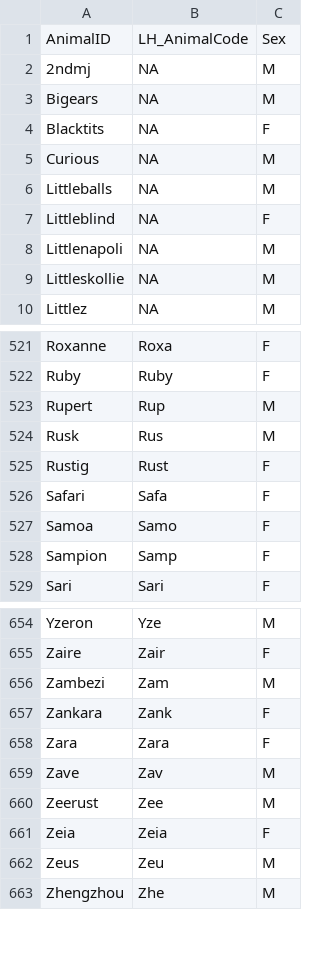
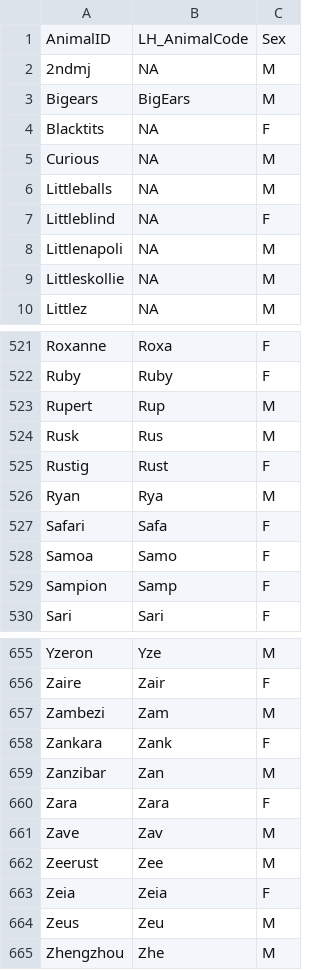
Before and after one commit to mariagranell/LifeHistoryIVP, a CSV file: tbl_Creation/tbl_maria/tbl_Sex.csv, drawn as a sheet; only a part is shown, gaps mark what is left out; the diff covers the shown part only.

```diff
--- a/tbl_Creation/tbl_maria/tbl_Sex.csv
+++ b/tbl_Creation/tbl_maria/tbl_Sex.csv
@@ -2,3 +2,3 @@
 "2ndmj",NA,"M"
-"Bigears",NA,"M"
+"Bigears","BigEars","M"
 "Blacktits",NA,"F"
@@ -525,2 +525,3 @@
 "Rustig","Rust","F"
+"Ryan","Rya","M"
 "Safari","Safa","F"
@@ -657,2 +658,3 @@
 "Zankara","Zank","F"
+"Zanzibar","Zan","M"
 "Zara","Zara","F"
```
Also changed, not shown: 2 added rows and 12 removed rows elsewhere in this file, tbl_Creation/tbl_maria/tbl_AnimalCode.csv, tbl_Creation/tbl_maria/tbl_AnimalID.csv, 10 other files.
